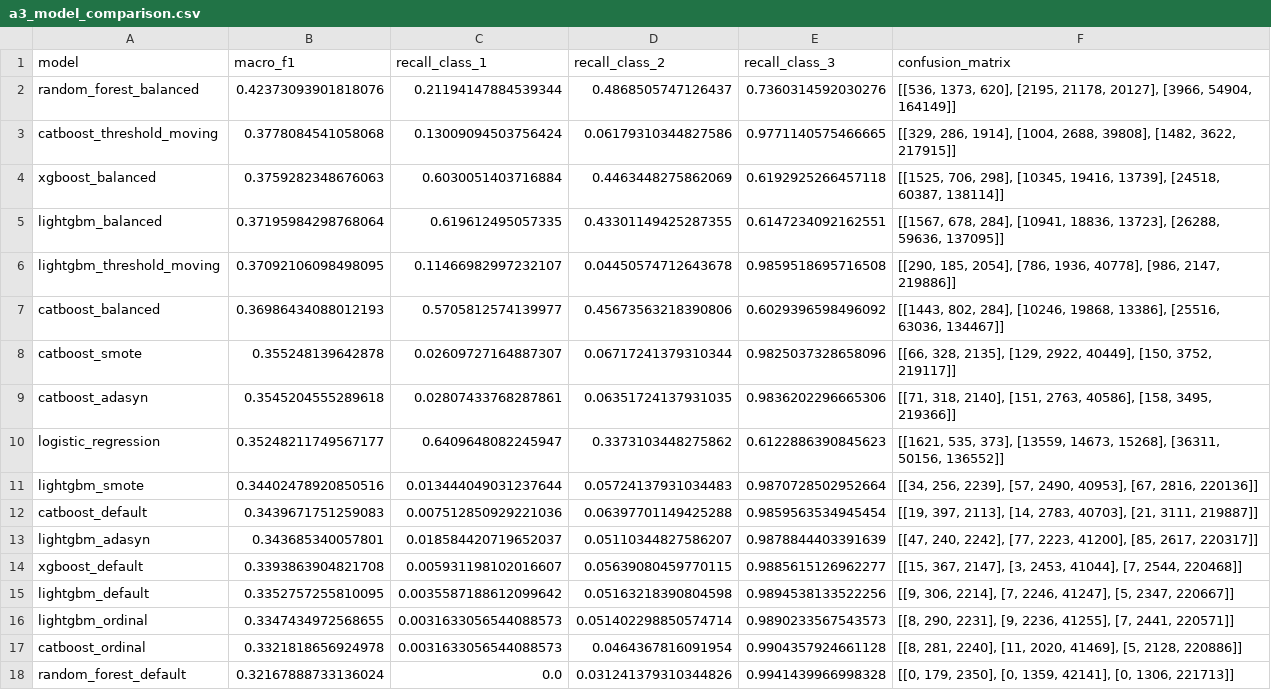
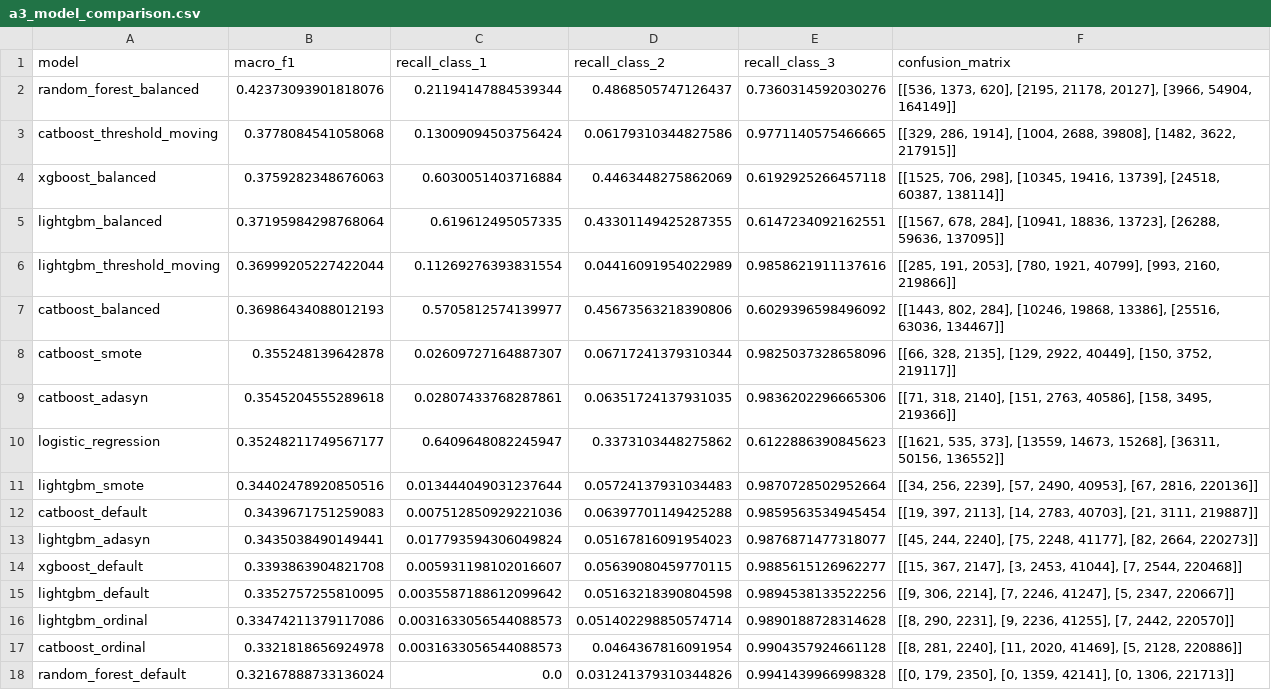
Before and after one commit to jonasyr/unfallatlas-qua3ck, a CSV file: data/processed/a3_model_comparison.csv, drawn as a sheet; only a part is shown.

```diff
--- a/data/processed/a3_model_comparison.csv
+++ b/data/processed/a3_model_comparison.csv
@@ -5,3 +5,3 @@ xgboost_balanced,0.3759282348676063,0.6030051403716884,0.4463448275862069,0.6192
 lightgbm_balanced,0.37195984298768064,0.619612495057335,0.43301149425287355,0.6147234092162551,"[[1567, 678, 284], [10941, 18836, 13723], [26288, 59636, 137095]]"
-lightgbm_threshold_moving,0.37092106098498095,0.11466982997232107,0.04450574712643678,0.9859518695716508,"[[290, 185, 2054], [786, 1936, 40778], [986, 2147, 219886]]"
+lightgbm_threshold_moving,0.36999205227422044,0.11269276393831554,0.04416091954022989,0.9858621911137616,"[[285, 191, 2053], [780, 1921, 40799], [993, 2160, 219866]]"
 catboost_balanced,0.36986434088012193,0.5705812574139977,0.45673563218390806,0.6029396598496092,"[[1443, 802, 284], [10246, 19868, 13386], [25516, 63036, 134467]]"
@@ -12,6 +12,6 @@ lightgbm_smote,0.34402478920850516,0.013444049031237644,0.05724137931034483,0.98
 catboost_default,0.3439671751259083,0.007512850929221036,0.06397701149425288,0.9859563534945454,"[[19, 397, 2113], [14, 2783, 40703], [21, 3111, 219887]]"
-lightgbm_adasyn,0.343685340057801,0.018584420719652037,0.05110344827586207,0.9878844403391639,"[[47, 240, 2242], [77, 2223, 41200], [85, 2617, 220317]]"
+lightgbm_adasyn,0.3435038490149441,0.017793594306049824,0.05167816091954023,0.9876871477318077,"[[45, 244, 2240], [75, 2248, 41177], [82, 2664, 220273]]"
 xgboost_default,0.3393863904821708,0.005931198102016607,0.05639080459770115,0.9885615126962277,"[[15, 367, 2147], [3, 2453, 41044], [7, 2544, 220468]]"
 lightgbm_default,0.3352757255810095,0.0035587188612099642,0.05163218390804598,0.9894538133522256,"[[9, 306, 2214], [7, 2246, 41247], [5, 2347, 220667]]"
-lightgbm_ordinal,0.3347434972568655,0.0031633056544088573,0.051402298850574714,0.9890233567543573,"[[8, 290, 2231], [9, 2236, 41255], [7, 2441, 220571]]"
+lightgbm_ordinal,0.33474211379117086,0.0031633056544088573,0.051402298850574714,0.9890188728314628,"[[8, 290, 2231], [9, 2236, 41255], [7, 2442, 220570]]"
 catboost_ordinal,0.3321818656924978,0.0031633056544088573,0.0464367816091954,0.9904357924661128,"[[8, 281, 2240], [11, 2020, 41469], [5, 2128, 220886]]"
```
Also changed, not shown: data/processed/a3_binary_model_comparison.csv, 6 other files.
